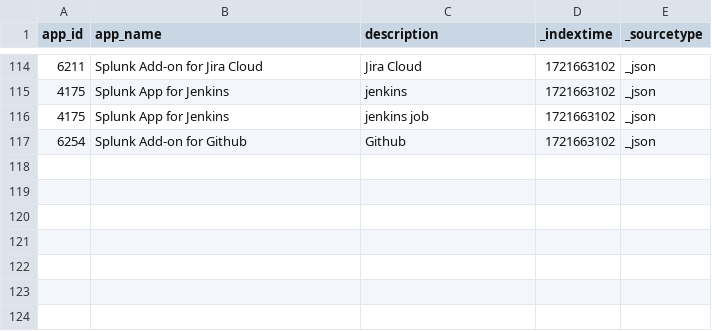
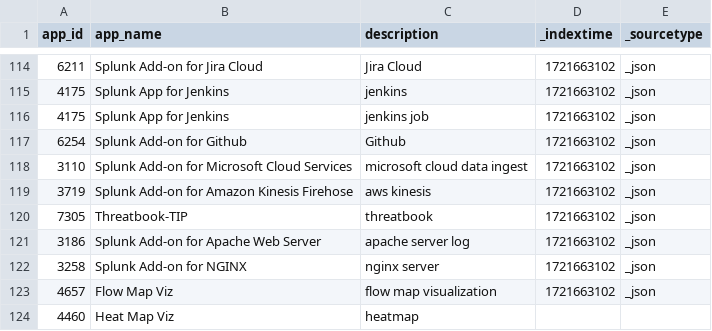
Before and after one commit to kenshinxu1/intelligent-search, a CSV file: src/main/resources/splunk/lookups/app_test.csv, drawn as a sheet; only a part is shown, gaps mark what is left out; the diff names each change by its address in the sheet, - before the commit and + after, or states it on an @@ line.

Commit message:
1. optimize datamodel test data set 2. fix issue by app inspect

```diff
--- a/src/main/resources/splunk/lookups/app_test.csv
+++ b/src/main/resources/splunk/lookups/app_test.csv
+row 118: 3110 | Splunk Add-on for Microsoft Cloud Services | microsoft cloud data ingest | 1721663102 | _json
+row 119: 3719 | Splunk Add-on for Amazon Kinesis Firehose | aws kinesis | 1721663102 | _json
+row 120: 7305 | Threatbook-TIP | threatbook | 1721663102 | _json
+row 121: 3186 | Splunk Add-on for Apache Web Server | apache server log | 1721663102 | _json
+row 122: 3258 | Splunk Add-on for NGINX | nginx server | 1721663102 | _json
+row 123: 4657 | Flow Map Viz | flow map visualization | 1721663102 | _json
+row 124: 4460 | Heat Map Viz | heatmap
```
Also changed, not shown: 3 other files.
